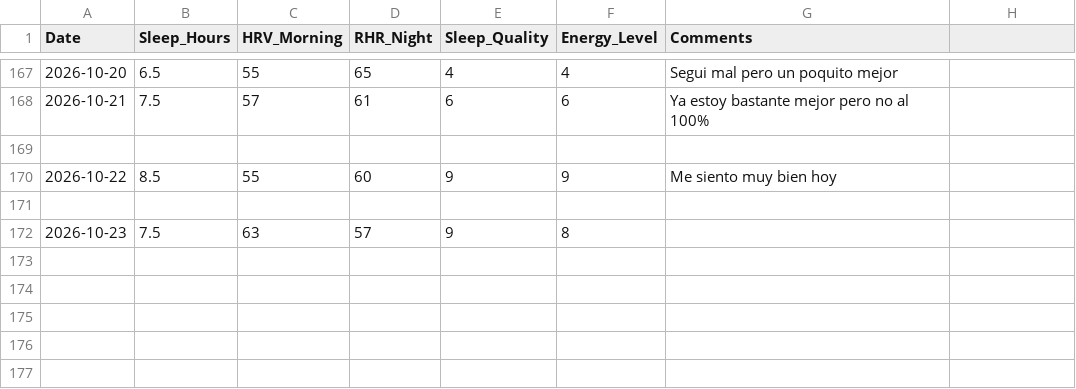
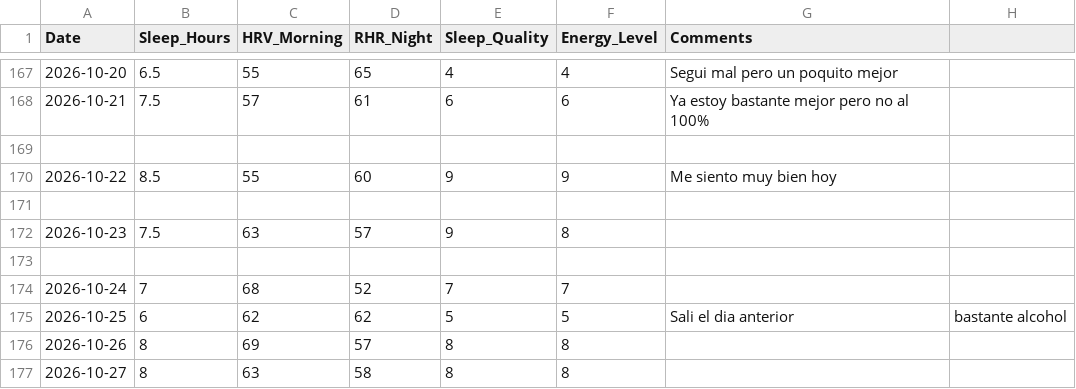
Before and after one commit to gerh1992/health, a CSV file: performance/data/biometrics.csv, drawn as a sheet; only a part is shown, gaps mark what is left out.

Commit message:
data: sueño 24-27/10 (HRV 68/62/69/63)

```diff
--- a/performance/data/biometrics.csv
+++ b/performance/data/biometrics.csv
@@ -172 +172,6 @@ Date,Sleep_Hours,HRV_Morning,RHR_Night,Sleep_Quality,Energy_Level,Comments
 2026-10-23,7.5,63,57,9,8,
+
+2026-10-24,7,68,52,7,7,
+2026-10-25,6,62,62,5,5,Sali el dia anterior, bastante alcohol
+2026-10-26,8,69,57,8,8,
+2026-10-27,8,63,58,8,8,
```
